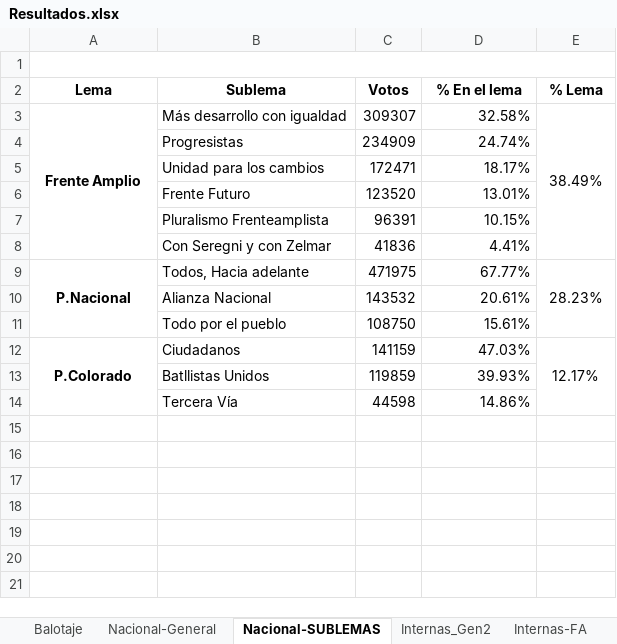
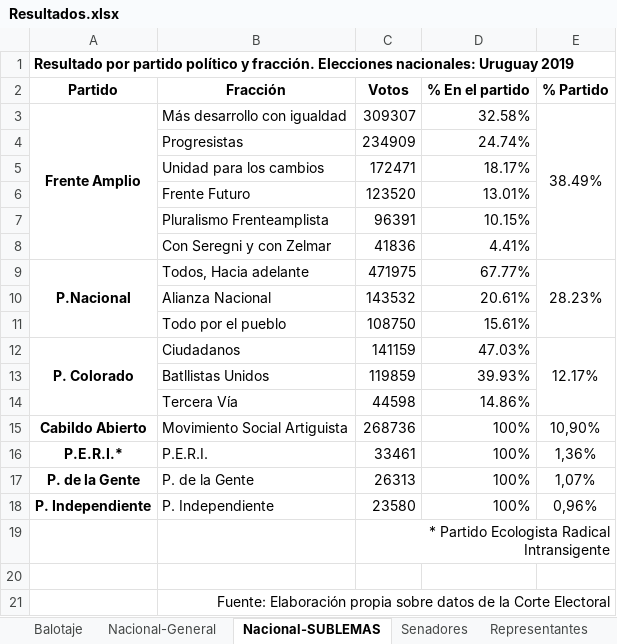
Before and after one commit to Fedeayl/Libro-Elecciones, an Excel workbook: Resultados.xlsx, sheet Nacional-SUBLEMAS, drawn as a sheet; values as stored, in another font and other column widths than the file's, no borders; removed rows and columns are numbered as before the commit, all else as after; the diff names each change by its address in the sheet, - before the commit and + after, or states it on an @@ line.

```diff
--- a/Resultados.xlsx (sheet Nacional-SUBLEMAS)
+++ b/Resultados.xlsx (sheet Nacional-SUBLEMAS)
-A1: (empty)
+A1: Resultado por partido político y fracción. Elecciones nacionales: Uruguay 2019
-row 2: Lema | Sublema | Votos | % En el lema | % Lema
+row 2: Partido | Fracción | Votos | % En el partido | % Partido
-A12: P.Colorado
+A12: P. Colorado
+row 15: Cabildo Abierto | Movimiento Social Artiguista | 268736 | 100% | 10,90%
+row 16: P.E.R.I.* | P.E.R.I. | 33461 | 100% | 1,36%
+row 17: P. de la Gente | P. de la Gente | 26313 | 100% | 1,07%
+row 18: P. Independiente | P. Independiente | 23580 | 100% | 0,96%
+row 19:  |  | * Partido Ecologista Radical Intransigente
+row 20: (empty)
+row 21:  | Fuente: Elaboración propia sobre datos de la Corte Electoral
```
Also changed, not shown: sheet Nacional-General, sheet Internas_Gen2, sheet Internas-FA, sheet Internas-PN, sheet Balotaje, sheet Internas-PC, 3 more sheets, other sheet tabs, formulas that keep their value, 1 other file.
